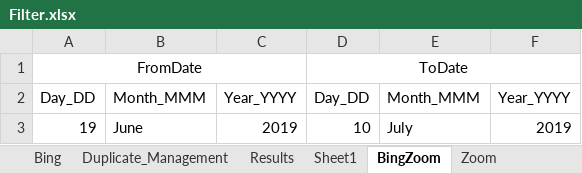
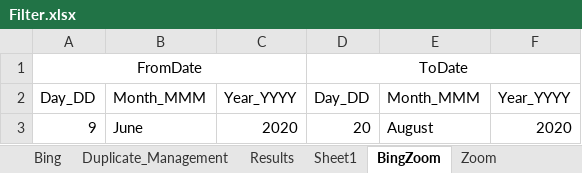
Before and after one commit to DAC-Projects/DACAutomation, an Excel workbook: data/Filter.xlsx, sheet BingZoom, drawn as a sheet; values as stored, in another font and other column widths than the file's, no borders; removed rows and columns are numbered as before the commit, all else as after; the diff names each change by its address in the sheet, - before the commit and + after, or states it on an @@ line.

```diff
--- a/data/Filter.xlsx (sheet BingZoom)
+++ b/data/Filter.xlsx (sheet BingZoom)
-row 3: 19 | June | 2019 | 10 | July | 2019
+row 3: 9 | June | 2020 | 20 | August | 2020
```
Also changed, not shown: sheet Sheet1, sheet Zoom, sheet Bing, data/Reviews.xlsx, 25 other files.
